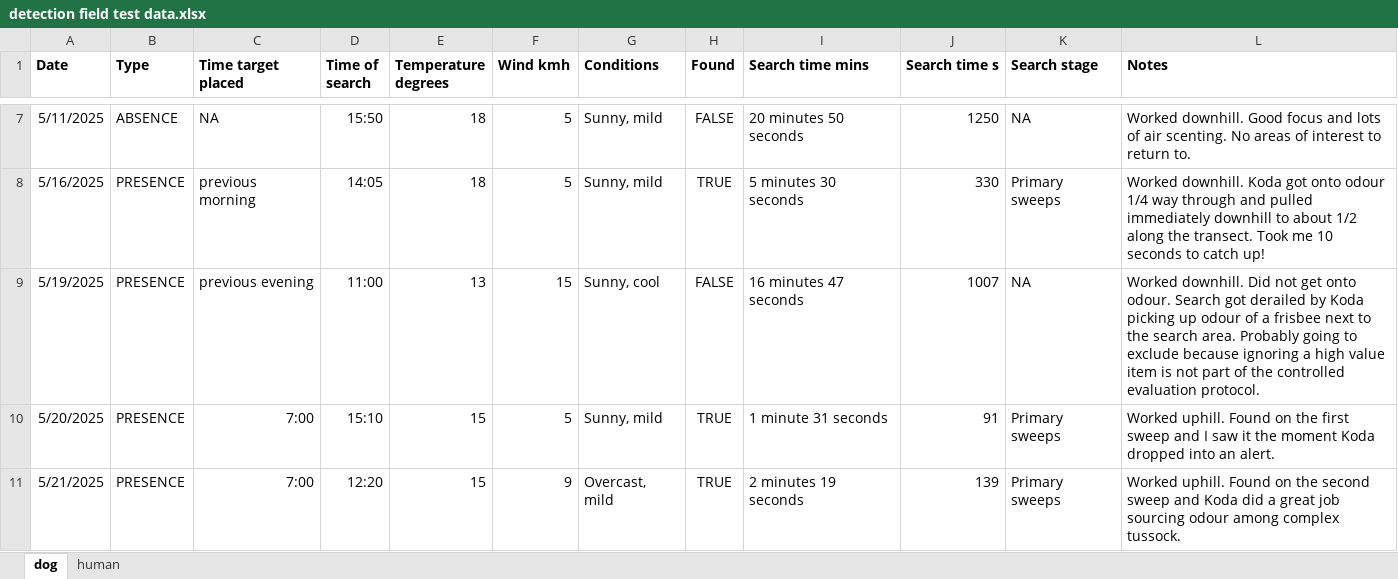
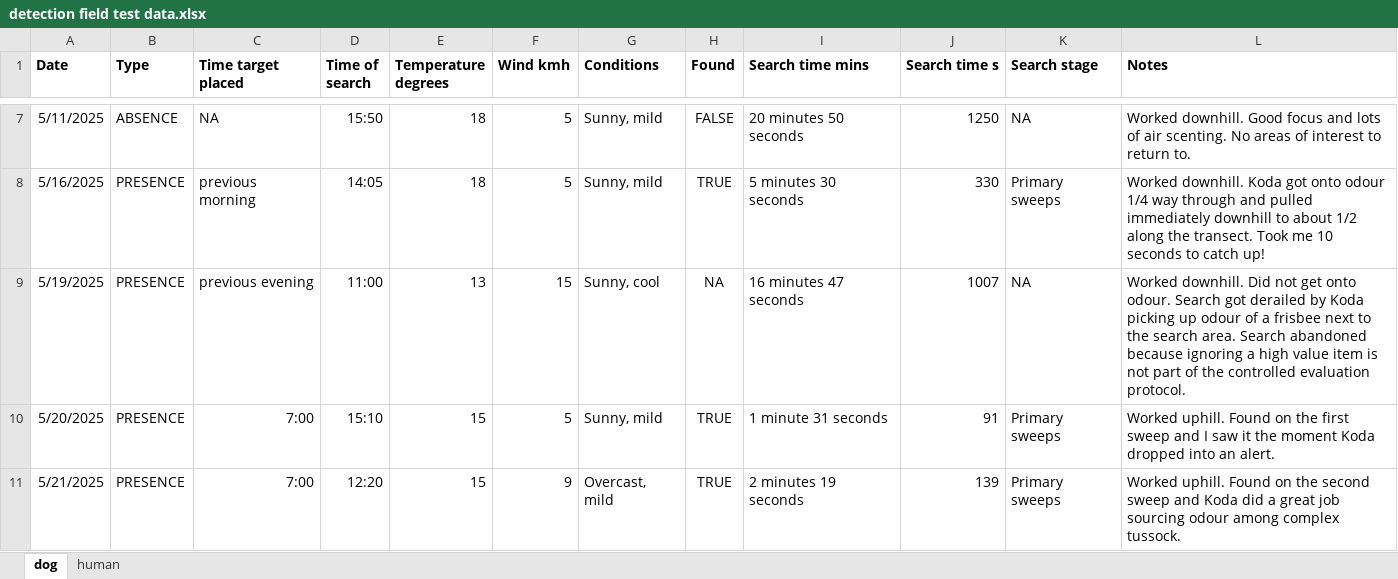
Before and after one commit to coexistence-conservation-lab/detection-dog, an Excel workbook: detection field test data.xlsx, sheet dog, drawn as a sheet; only a part is shown, gaps mark what is left out; values as stored, in another font and other column widths than the file's, no borders; the diff names each change by its address in the sheet, - before the commit and + after, or states it on an @@ line.

```diff
--- a/detection field test data.xlsx (sheet dog)
+++ b/detection field test data.xlsx (sheet dog)
-H9 (Found): FALSE
+H9 (Found): NA
-L9 (Notes): …search area. Probably going to exclude because ignoring…
+L9 (Notes): …search area. Search abandoned because ignoring…
```
Also changed, not shown: sheet human.
